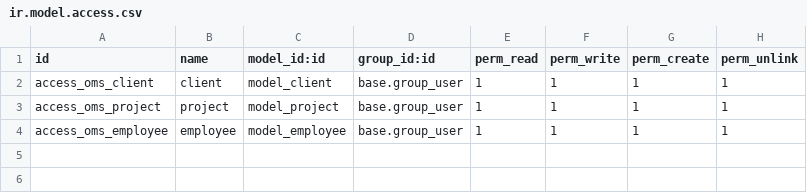
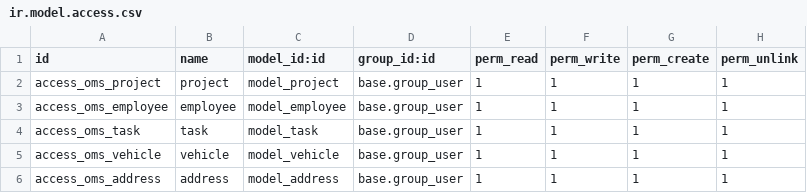
Before and after one commit to codewithamirshakya/odoo-oms, a CSV file: addons/oms/security/ir.model.access.csv, drawn as a sheet; removed rows and columns are numbered as before the commit, all else as after; the diff names each change by its address in the sheet, - before the commit and + after, or states it on an @@ line.

Commit message:
Order/Task management system

```diff
--- a/addons/oms/security/ir.model.access.csv
+++ b/addons/oms/security/ir.model.access.csv
-row 2: access_oms_client | client | model_client | base.group_user | 1 | 1 | 1 | 1
+row 4: access_oms_task | task | model_task | base.group_user | 1 | 1 | 1 | 1
+row 5: access_oms_vehicle | vehicle | model_vehicle | base.group_user | 1 | 1 | 1 | 1
+row 6: access_oms_address | address | model_address | base.group_user | 1 | 1 | 1 | 1
```
Also changed, not shown: 21 other files.
